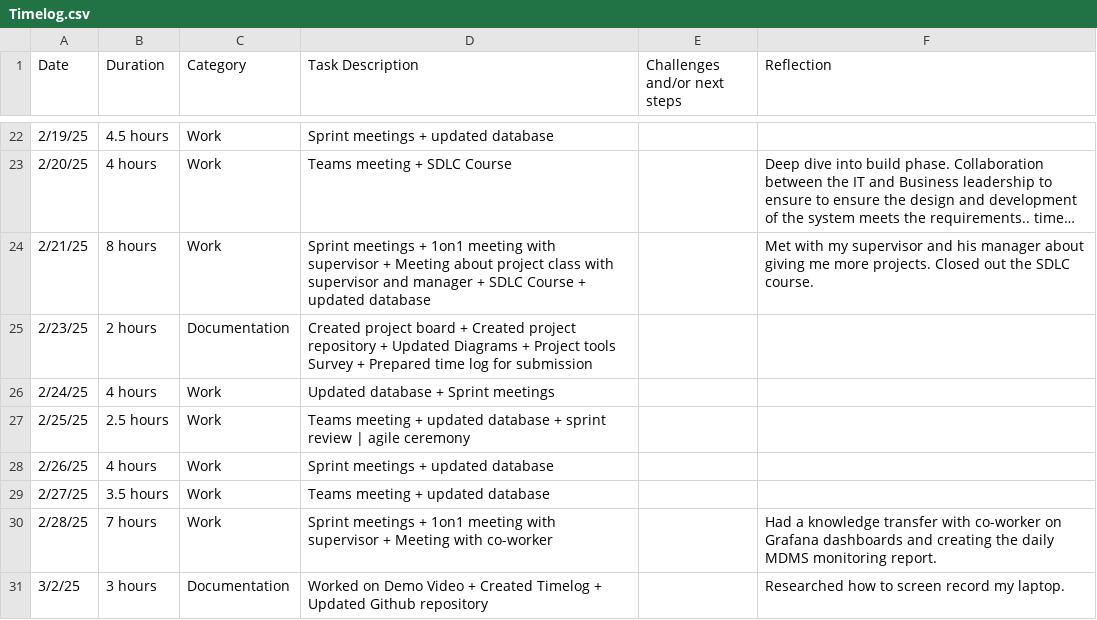
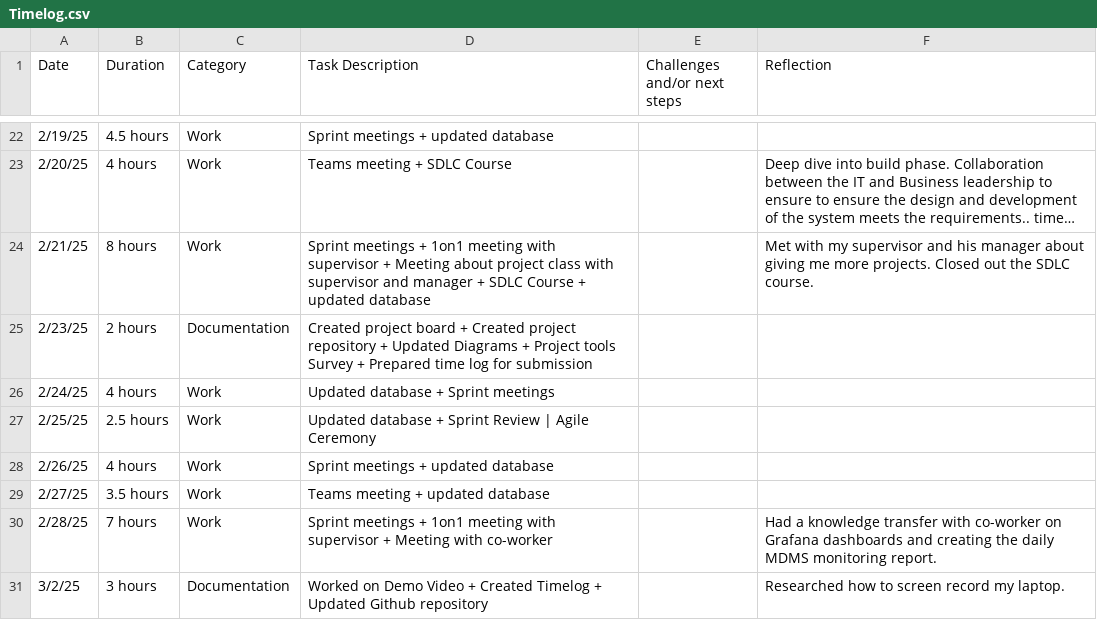
Before and after one commit to ashreyah/Coned-Internship, a CSV file: TimeLog/Timelog.csv, drawn as a sheet; only a part is shown, gaps mark what is left out; long unchanged cells end in ….

Commit message:
Update Timelog.csv

```diff
--- a/TimeLog/Timelog.csv
+++ b/TimeLog/Timelog.csv
@@ -26,3 +26,3 @@ Date,Duration,Category,Task Description,Challenges and/or next steps,Reflection
 2/24/25,4 hours,Work,Updated database + Sprint meetings,,
-2/25/25,2.5 hours,Work,Teams meeting  + updated database + sprint review | agile ceremony,,
+2/25/25,2.5 hours,Work,Updated database + Sprint Review | Agile Ceremony,,
 2/26/25,4 hours,Work,Sprint meetings  + updated database,,
```
